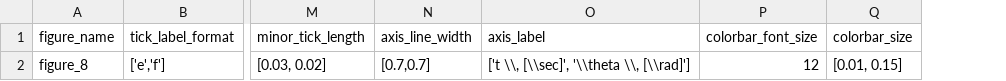
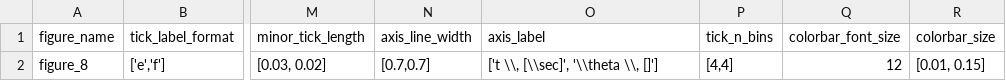
Before and after one commit to mcastel1/paper_ale, a CSV file: figures/figure_8/parameters.csv, drawn as a sheet; only a part is shown, gaps mark what is left out; the diff names each change by its address in the sheet, - before the commit and + after, or states it on an @@ line.

Commit message:
fixing figure_8 ...

```diff
--- a/figures/figure_8/parameters.csv
+++ b/figures/figure_8/parameters.csv
+column P (tick_n_bins), row 2: [4,4]
-O2 (axis_label): ['t \\, [\\sec]', '\\theta \\, [\\rad]']
+O2 (axis_label): ['t \\, [\\sec]', '\\theta \\, []']
```
Also changed, not shown: 1 other file.
